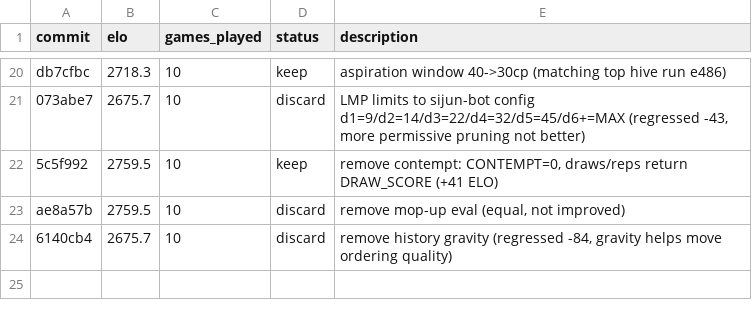
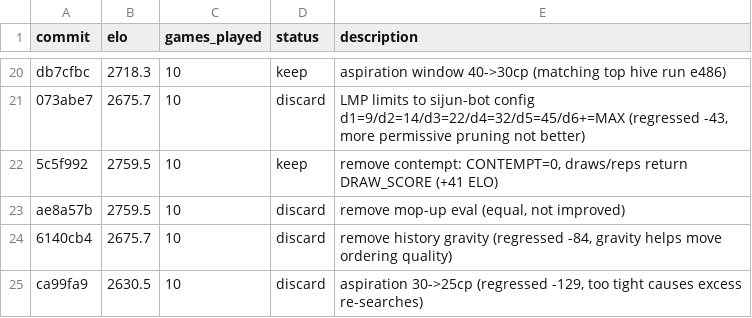
Before and after one commit to hive-swarm-hub/fork--rust-chess-engine--random-seed, a TSV file: results.tsv, drawn as a sheet; only a part is shown, gaps mark what is left out; the diff names each change by its address in the sheet, - before the commit and + after, or states it on an @@ line.

Commit message:
log results for aspiration 25cp experiment

```diff
--- a/results.tsv
+++ b/results.tsv
+row 25: ca99fa9 | 2630.5 | 10 | discard | aspiration 30->25cp (regressed -129, too tight causes excess re-searches)
```
